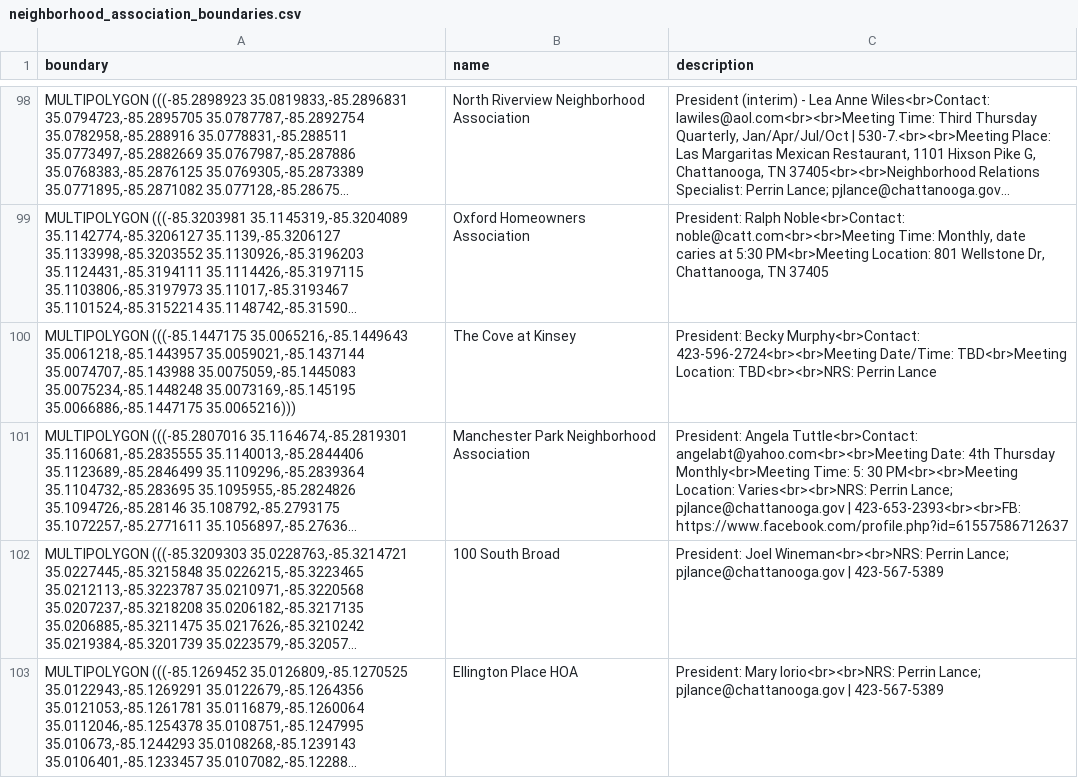
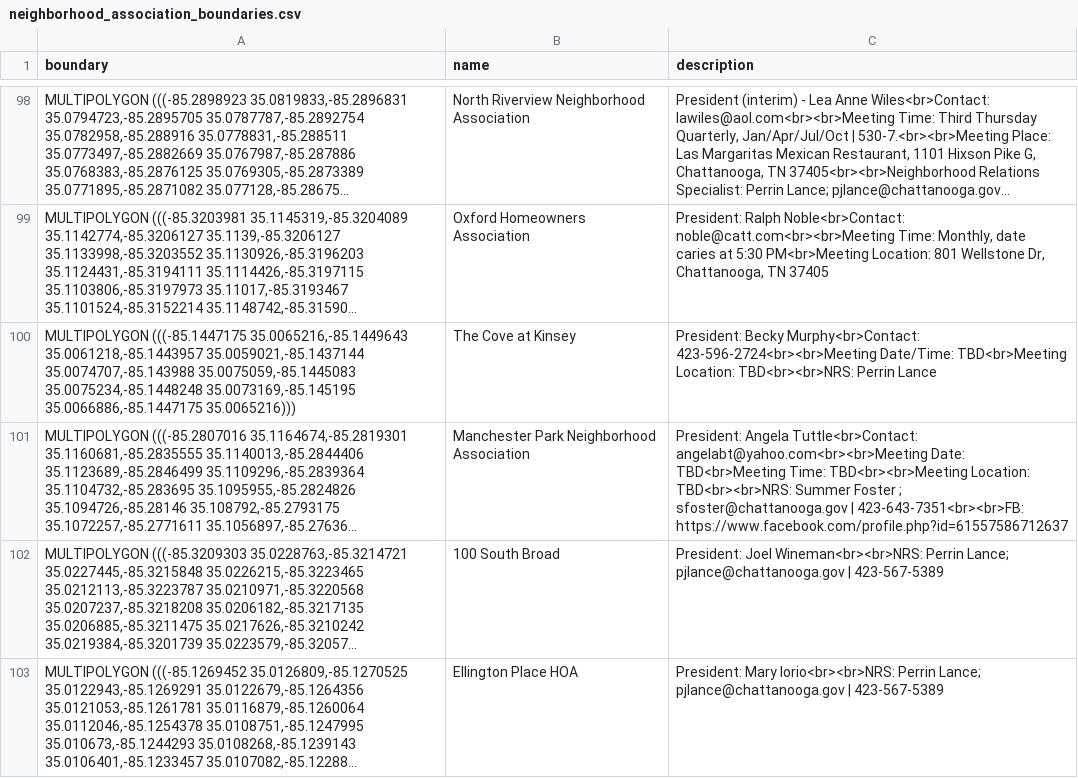
Before and after one commit to officeofperformancemanagement/neighborhood_association_boundaries, a CSV file: files/neighborhood_association_boundaries.csv, drawn as a sheet; only a part is shown, gaps mark what is left out; long unchanged cells end in …; the diff names each change by its address in the sheet, - before the commit and + after, or states it on an @@ line.

```diff
--- a/files/neighborhood_association_boundaries.csv
+++ b/files/neighborhood_association_boundaries.csv
-C101 (description): …angelabt@yahoo.com<br><br>Meeting Date: 4th Thursday Monthly<br>Meeting Time: 5: 30 PM<br><br>Meeting Location: Varies<br><br>NRS: Perrin Lance; pjlance@chattanooga.gov | 423-653-2393<br><br>FB: https://www.facebook.com/profile.php?id=61557586712637
+C101 (description): …angelabt@yahoo.com<br><br>Meeting Date: TBD<br>Meeting Time: TBD<br><br>Meeting Location: TBD<br><br>NRS: Summer Foster ; sfoster@chattanooga.gov | 423-643-7351<br><br>FB: https://www.facebook.com/profile.php?id=61557586712637
```
